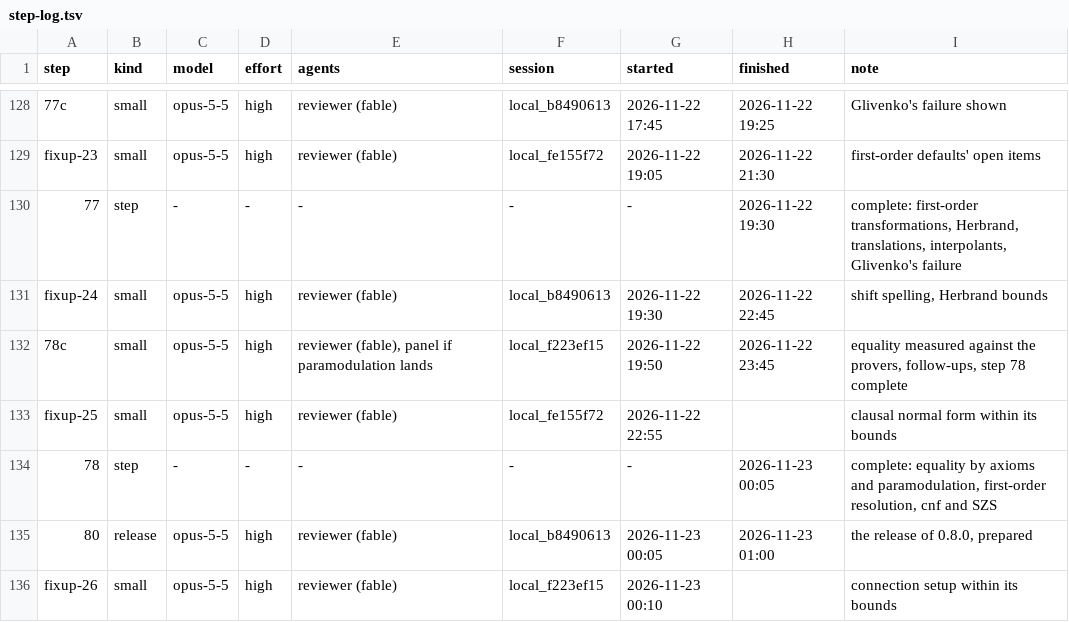
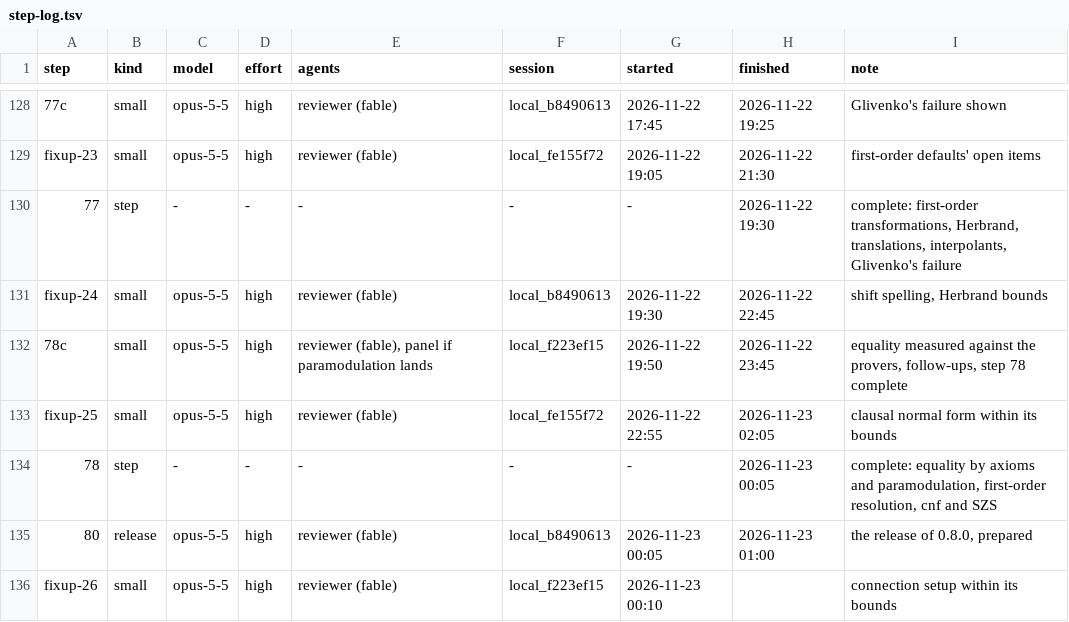
Before and after one commit to deduxit/deduxit, a TSV file: plan/notes/step-log.tsv, drawn as a sheet; only a part is shown, gaps mark what is left out.

Commit message:
Plan: fixup-25 reviewed

```diff
--- a/plan/notes/step-log.tsv
+++ b/plan/notes/step-log.tsv
@@ -132,3 +132,3 @@ fixup-24	small	opus-5-5	high	reviewer (fable)	local_b8490613	2026-11-22 19:30	20
 78c	small	opus-5-5	high	reviewer (fable), panel if paramodulation lands	local_f223ef15	2026-11-22 19:50	2026-11-22 23:45	equality measured against the provers, follow-ups, step 78 complete
-fixup-25	small	opus-5-5	high	reviewer (fable)	local_fe155f72	2026-11-22 22:55		clausal normal form within its bounds
+fixup-25	small	opus-5-5	high	reviewer (fable)	local_fe155f72	2026-11-22 22:55	2026-11-23 02:05	clausal normal form within its bounds
 78	step	-	-	-	-	-	2026-11-23 00:05	complete: equality by axioms and paramodulation, first-order resolution, cnf and SZS
```
Also changed, not shown: 1 other file.
